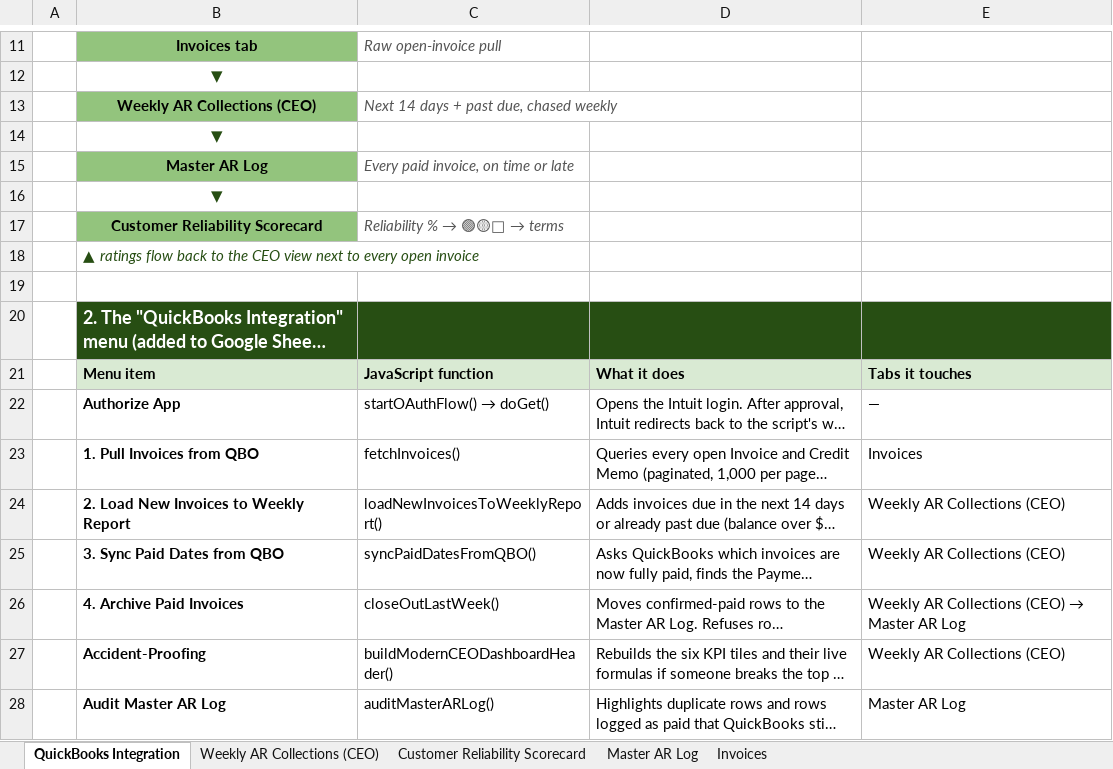
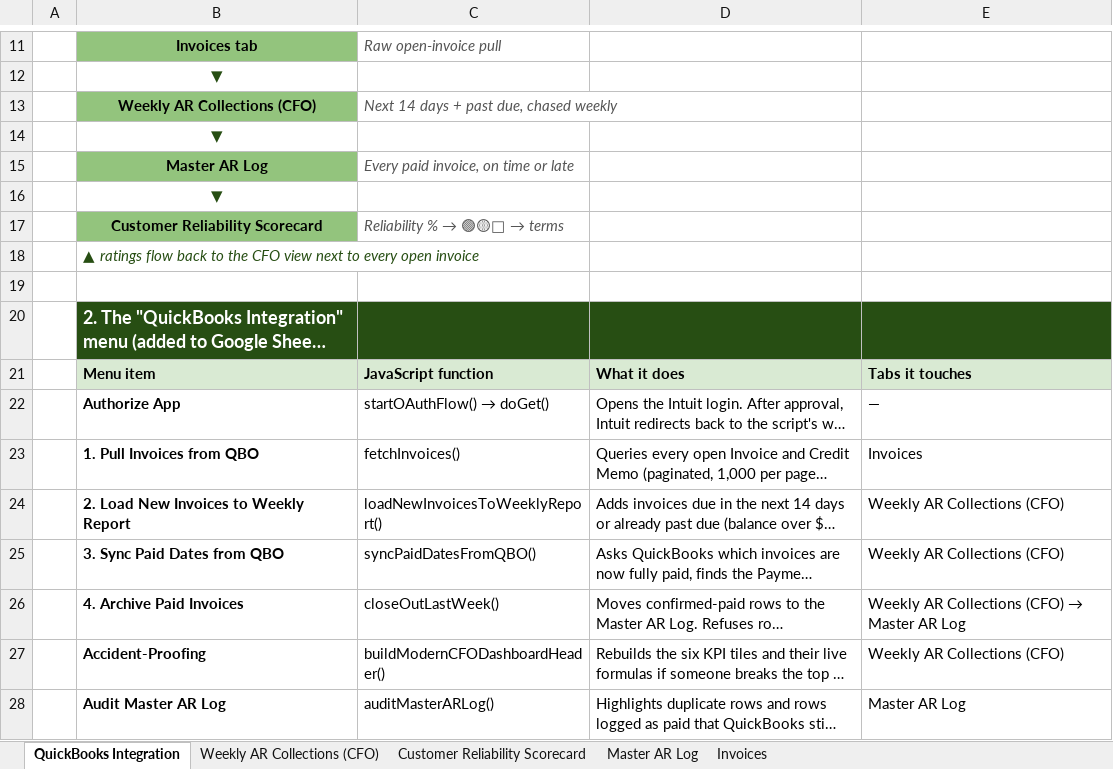
Before and after one commit to ghorbanianhamed/collection-operating-system, an Excel workbook: sample/Collections-Operating-System.xlsx, sheet QuickBooks Integration, drawn as a sheet; only a part is shown, gaps mark what is left out; long unchanged cells end in …; values as stored, in another font and other column widths than the file's, no borders; the diff names each change by its address in the sheet, - before the commit and + after, or states it on an @@ line.

```diff
--- a/sample/Collections-Operating-System.xlsx (sheet QuickBooks Integration)
+++ b/sample/Collections-Operating-System.xlsx (sheet QuickBooks Integration)
-sheet tab: Weekly AR Collections (CEO)
+sheet tab: Weekly AR Collections (CFO)
-B13: Weekly AR Collections (CEO)
+B13: Weekly AR Collections (CFO)
-B18: …to the CEO view next…
+B18: …to the CFO view next…
-E24:E25: Weekly AR Collections (CEO)
+E24:E25: Weekly AR Collections (CFO)
@@ E26: Weekly AR Collections (CEO) → Master AR Log → Weekly AR Collections (CFO) → Master AR Log @@
-C27: buildModernCEODashboardHeader()
+C27: buildModernCFODashboardHeader()
-E27: Weekly AR Collections (CEO)
+E27: Weekly AR Collections (CFO)
```
Also changed, not shown: 2 other files.
